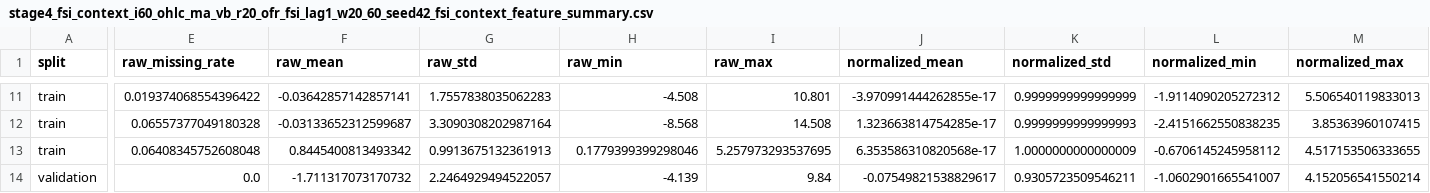
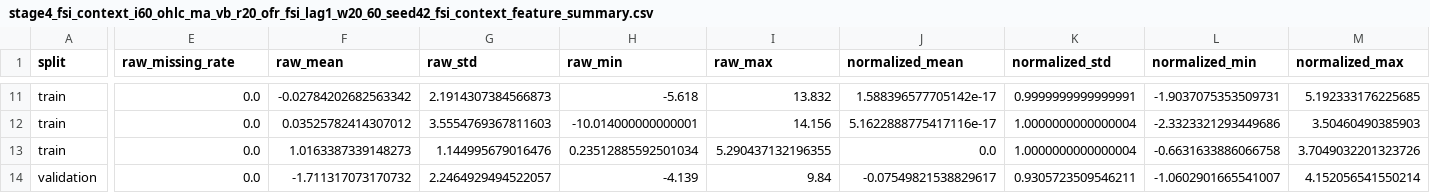
Before and after one commit to Jaehyeon-Jeong/Thesis, a CSV file: stage4_film_conditioning/reports/tables/stage4_fsi_context_i60_ohlc_ma_vb_r20_ofr_fsi_lag1_w20_60_seed42_fsi_context_feature_summary.csv, drawn as a sheet; only a part is shown, gaps mark what is left out; the diff covers the shown part only; the diff names each change by its address in the sheet, - before the commit and + after, or states it on an @@ line.

```diff
--- a/stage4_film_conditioning/reports/tables/stage4_fsi_context_i60_ohlc_ma_vb_r20_ofr_fsi_lag1_w20_60_seed42_fsi_context_feature_summary.csv
+++ b/stage4_film_conditioning/reports/tables/stage4_fsi_context_i60_ohlc_ma_vb_r20_ofr_fsi_lag1_w20_60_seed42_fsi_context_feature_summary.csv
-E11 (raw_missing_rate): 0.019374068554396422
+E11 (raw_missing_rate): 0.0
-F11 (raw_mean): -0.03642857142857141
+F11 (raw_mean): -0.02784202682563342
-G11 (raw_std): 1.7557838035062283
+G11 (raw_std): 2.1914307384566873
-H11 (raw_min): -4.508
+H11 (raw_min): -5.618
-I11 (raw_max): 10.801
+I11 (raw_max): 13.832
-J11 (normalized_mean): -3.970991444262855e-17
+J11 (normalized_mean): 1.588396577705142e-17
-K11 (normalized_std): 0.9999999999999999
+K11 (normalized_std): 0.9999999999999991
-L11 (normalized_min): -1.9114090205272312
+L11 (normalized_min): -1.9037075353509731
-M11 (normalized_max): 5.506540119833013
+M11 (normalized_max): 5.192333176225685
-E12 (raw_missing_rate): 0.06557377049180328
+E12 (raw_missing_rate): 0.0
-F12 (raw_mean): -0.03133652312599687
+F12 (raw_mean): 0.03525782414307012
-G12 (raw_std): 3.3090308202987164
+G12 (raw_std): 3.5554769367811603
-H12 (raw_min): -8.568
+H12 (raw_min): -10.014000000000001
-I12 (raw_max): 14.508
+I12 (raw_max): 14.156
-J12 (normalized_mean): 1.323663814754285e-17
+J12 (normalized_mean): 5.1622888775417116e-17
-K12 (normalized_std): 0.9999999999999993
+K12 (normalized_std): 1.0000000000000004
-L12 (normalized_min): -2.4151662550838235
+L12 (normalized_min): -2.3323321293449686
-M12 (normalized_max): 3.85363960107415
+M12 (normalized_max): 3.50460490385903
-E13 (raw_missing_rate): 0.06408345752608048
+E13 (raw_missing_rate): 0.0
-F13 (raw_mean): 0.8445400813493342
+F13 (raw_mean): 1.0163387339148273
-G13 (raw_std): 0.9913675132361913
+G13 (raw_std): 1.144995679016476
-H13 (raw_min): 0.1779399399298046
+H13 (raw_min): 0.23512885592501034
-I13 (raw_max): 5.257973293537695
+I13 (raw_max): 5.290437132196355
-J13 (normalized_mean): 6.353586310820568e-17
+J13 (normalized_mean): 0.0
-K13 (normalized_std): 1.0000000000000009
+K13 (normalized_std): 1.0000000000000004
-L13 (normalized_min): -0.6706145245958112
+L13 (normalized_min): -0.6631633886066758
-M13 (normalized_max): 4.517153506333655
+M13 (normalized_max): 3.7049032201323726
```
Also changed, not shown: 103 edited cells elsewhere in this file, 6 other files.
